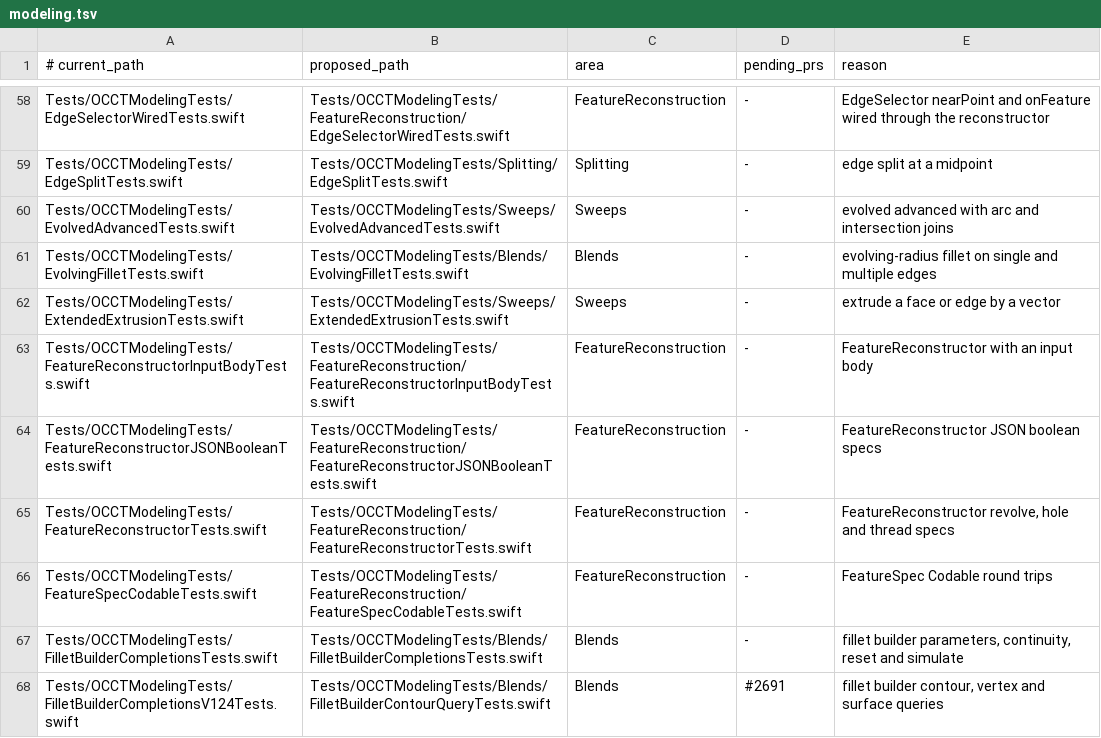
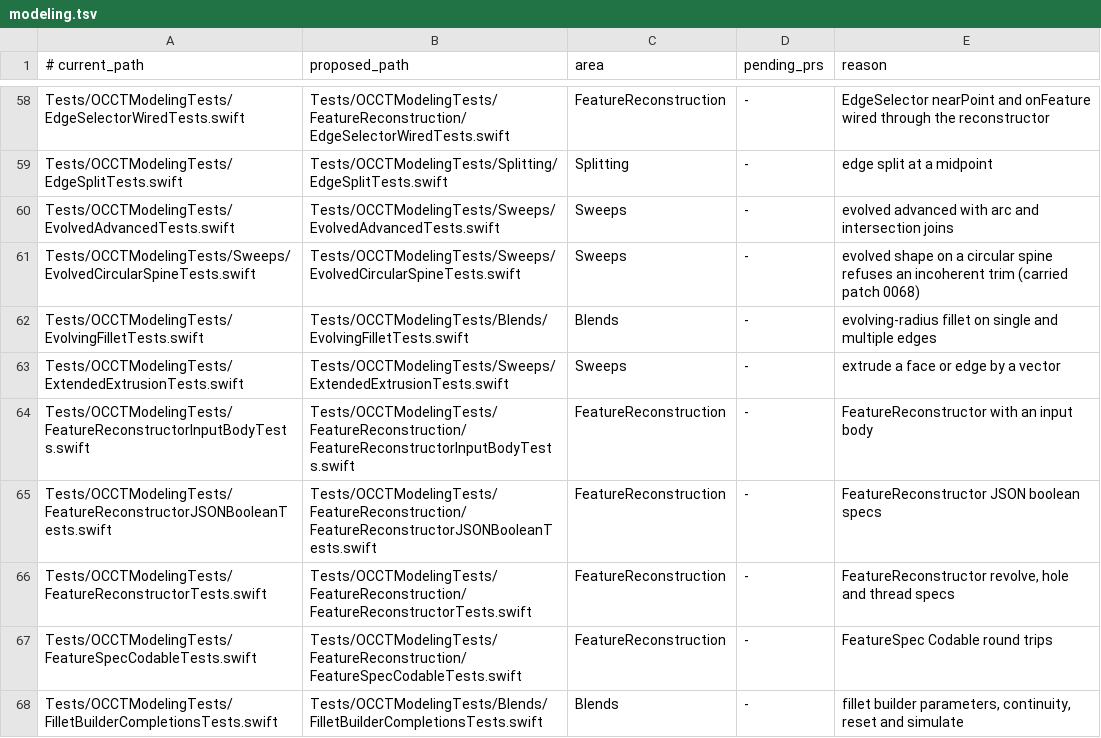
Before and after one commit to SecondMouseAU/OCCTSwift, a TSV file: Scripts/test-areas/modeling.tsv, drawn as a sheet; only a part is shown, gaps mark what is left out; the shorter side is filled out with more unchanged rows; the diff names each change by its address in the sheet, - before the commit and + after, or states it on an @@ line.

```diff
--- a/Scripts/test-areas/modeling.tsv
+++ b/Scripts/test-areas/modeling.tsv
+row 61: Tests/OCCTModelingTests/Sweeps/EvolvedCircularSpineTests.swift | Tests/OCCTModelingTests/Sweeps/EvolvedCircularSpineTests.swift | Sweeps | - | evolved shape on a circular spine refuses an incoherent trim (carried patch 0068)
```
Also changed, not shown: 10 other files.
